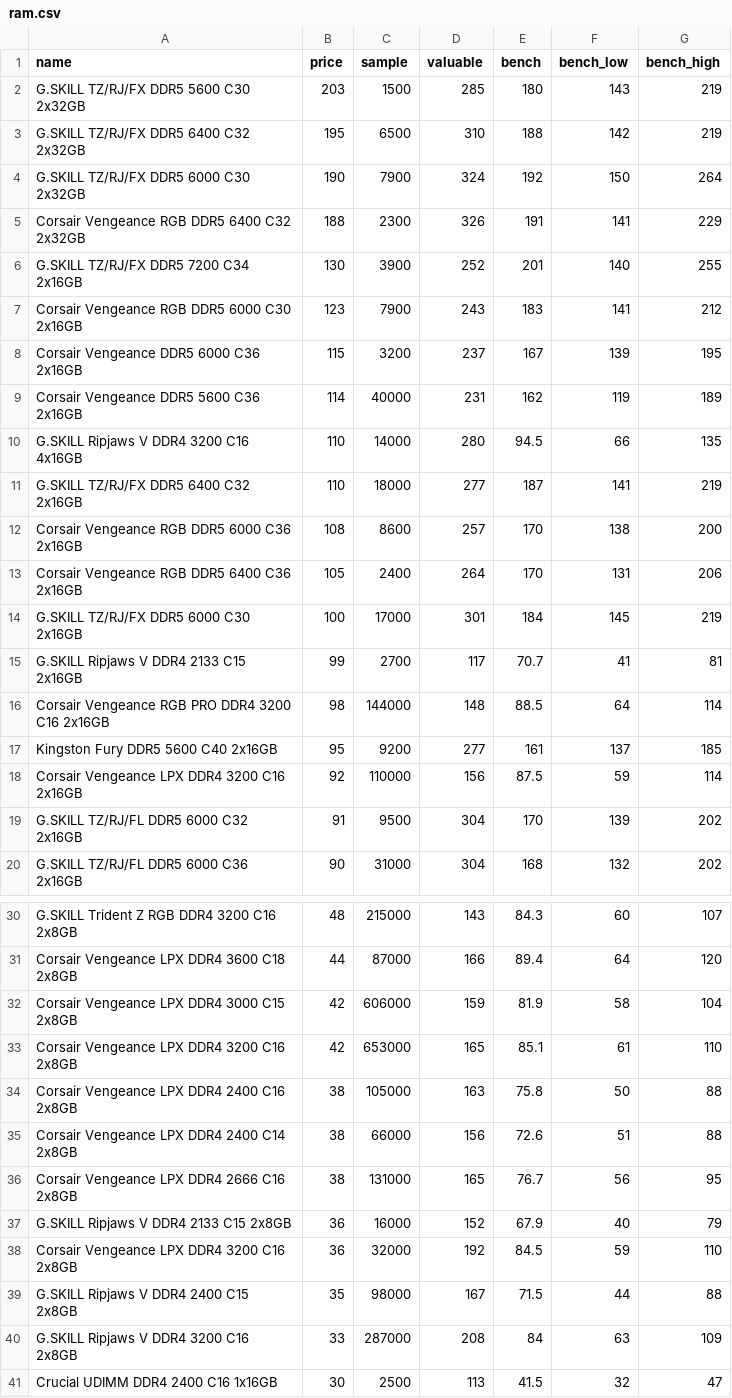
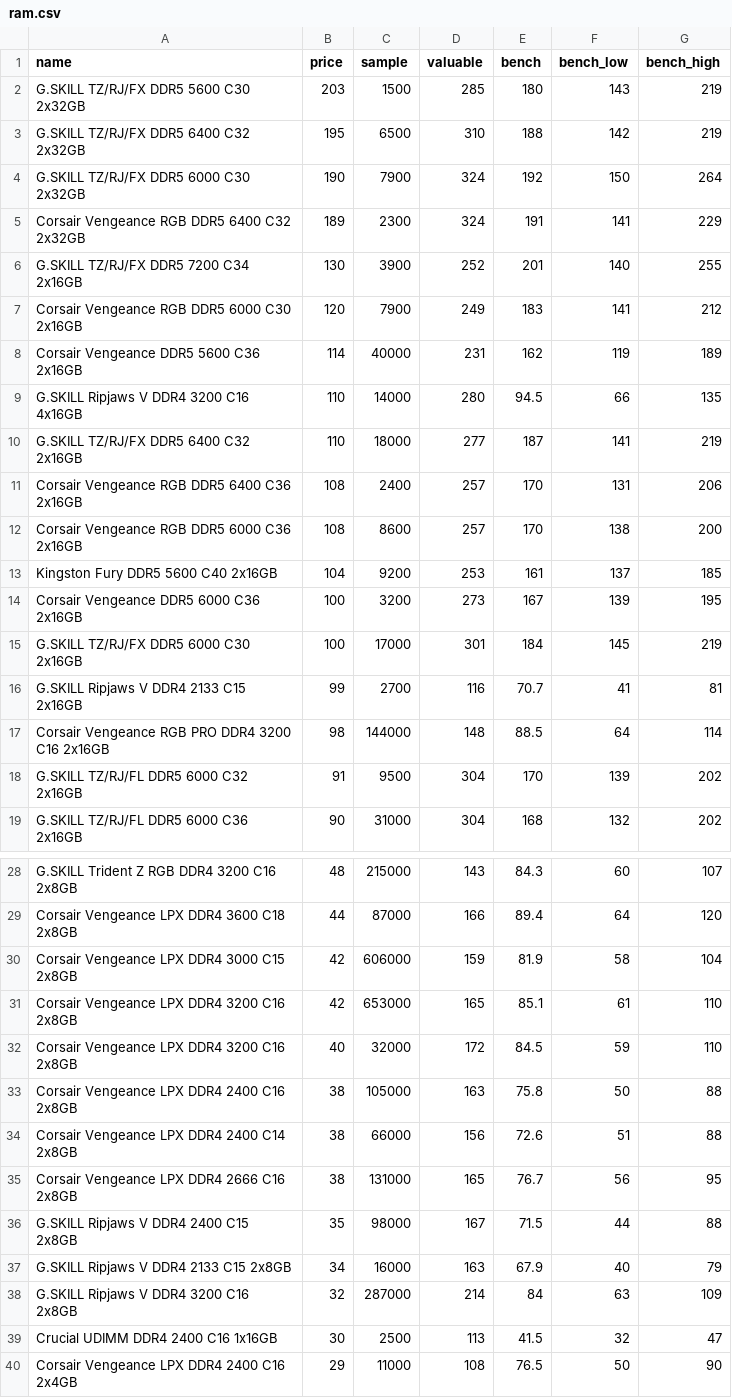
Before and after one commit to ShaokangJiang/CSE-203B-crapping, a CSV file: data/ram.csv, drawn as a sheet; only a part is shown, gaps mark what is left out; the shorter side is filled out with more unchanged rows; the diff covers the shown part only.

Commit message:
update Data

```diff
--- a/data/ram.csv
+++ b/data/ram.csv
@@ -4,6 +4,5 @@ G.SKILL TZ/RJ/FX DDR5 6400 C32 2x32GB,195,6500,310,188,142,219
 G.SKILL TZ/RJ/FX DDR5 6000 C30 2x32GB,190,7900,324,192,150,264
-Corsair Vengeance RGB DDR5 6400 C32 2x32GB,188,2300,326,191,141,229
+Corsair Vengeance RGB DDR5 6400 C32 2x32GB,189,2300,324,191,141,229
 G.SKILL TZ/RJ/FX DDR5 7200 C34 2x16GB,130,3900,252,201,140,255
-Corsair Vengeance RGB DDR5 6000 C30 2x16GB,123,7900,243,183,141,212
-Corsair Vengeance DDR5 6000 C36 2x16GB,115,3200,237,167,139,195
+Corsair Vengeance RGB DDR5 6000 C30 2x16GB,120,7900,249,183,141,212
 Corsair Vengeance DDR5 5600 C36 2x16GB,114,40000,231,162,119,189
@@ -11,9 +10,9 @@ G.SKILL Ripjaws V DDR4 3200 C16 4x16GB,110,14000,280,94.5,66,135
 G.SKILL TZ/RJ/FX DDR5 6400 C32 2x16GB,110,18000,277,187,141,219
+Corsair Vengeance RGB DDR5 6400 C36 2x16GB,108,2400,257,170,131,206
 Corsair Vengeance RGB DDR5 6000 C36 2x16GB,108,8600,257,170,138,200
-Corsair Vengeance RGB DDR5 6400 C36 2x16GB,105,2400,264,170,131,206
+Kingston Fury DDR5 5600 C40 2x16GB,104,9200,253,161,137,185
+Corsair Vengeance DDR5 6000 C36 2x16GB,100,3200,273,167,139,195
 G.SKILL TZ/RJ/FX DDR5 6000 C30 2x16GB,100,17000,301,184,145,219
-G.SKILL Ripjaws V DDR4 2133 C15 2x16GB,99,2700,117,70.7,41,81
+G.SKILL Ripjaws V DDR4 2133 C15 2x16GB,99,2700,116,70.7,41,81
 Corsair Vengeance RGB PRO DDR4 3200 C16 2x16GB,98,144000,148,88.5,64,114
-Kingston Fury DDR5 5600 C40 2x16GB,95,9200,277,161,137,185
-Corsair Vengeance LPX DDR4 3200 C16 2x16GB,92,110000,156,87.5,59,114
 G.SKILL TZ/RJ/FL DDR5 6000 C32 2x16GB,91,9500,304,170,139,202
@@ -33,2 +31,3 @@ Corsair Vengeance LPX DDR4 3000 C15 2x8GB,42,606000,159,81.9,58,104
 Corsair Vengeance LPX DDR4 3200 C16 2x8GB,42,653000,165,85.1,61,110
+Corsair Vengeance LPX DDR4 3200 C16 2x8GB,40,32000,172,84.5,59,110
 Corsair Vengeance LPX DDR4 2400 C16 2x8GB,38,105000,163,75.8,50,88
@@ -36,6 +35,5 @@ Corsair Vengeance LPX DDR4 2400 C14 2x8GB,38,66000,156,72.6,51,88
 Corsair Vengeance LPX DDR4 2666 C16 2x8GB,38,131000,165,76.7,56,95
-G.SKILL Ripjaws V DDR4 2133 C15 2x8GB,36,16000,152,67.9,40,79
-Corsair Vengeance LPX DDR4 3200 C16 2x8GB,36,32000,192,84.5,59,110
 G.SKILL Ripjaws V DDR4 2400 C15 2x8GB,35,98000,167,71.5,44,88
-G.SKILL Ripjaws V DDR4 3200 C16 2x8GB,33,287000,208,84,63,109
+G.SKILL Ripjaws V DDR4 2133 C15 2x8GB,34,16000,163,67.9,40,79
+G.SKILL Ripjaws V DDR4 3200 C16 2x8GB,32,287000,214,84,63,109
 Crucial UDIMM DDR4 2400 C16 1x16GB,30,2500,113,41.5,32,47
```
Also changed, not shown: 1 removed row and 1 edited cell elsewhere in this file, data/cpu.csv, data/gpu.csv, 2 other files.
